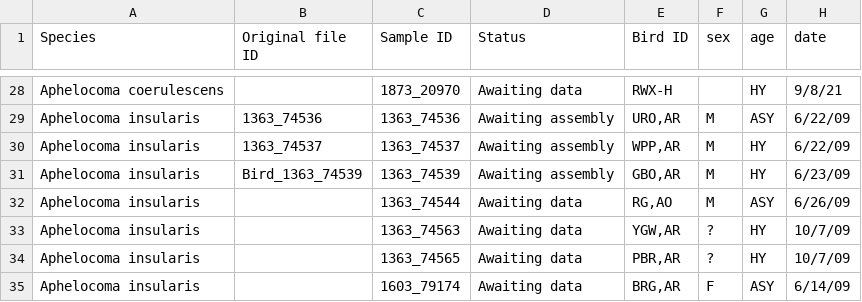
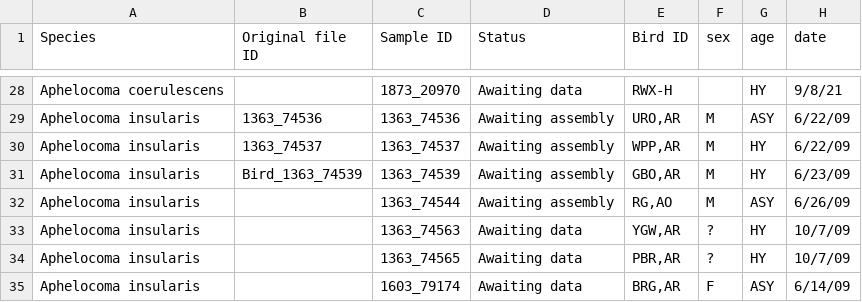
Before and after one commit to harvardinformatics/scrub-jay-genomics, a CSV file: scrubjay-samples.csv, drawn as a sheet; only a part is shown, gaps mark what is left out; the diff names each change by its address in the sheet, - before the commit and + after, or states it on an @@ line.

Commit message:
Update scrubjay-samples.csv

```diff
--- a/scrubjay-samples.csv
+++ b/scrubjay-samples.csv
-D32 (Status): Awaiting data
+D32 (Status): Awaiting assembly
```
